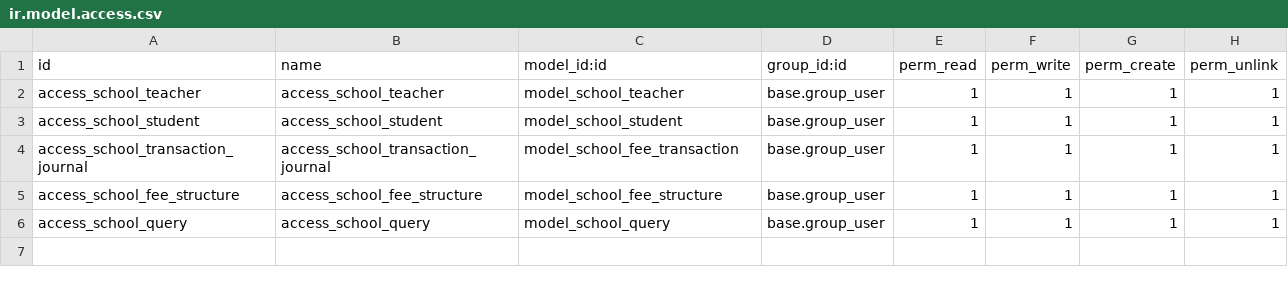
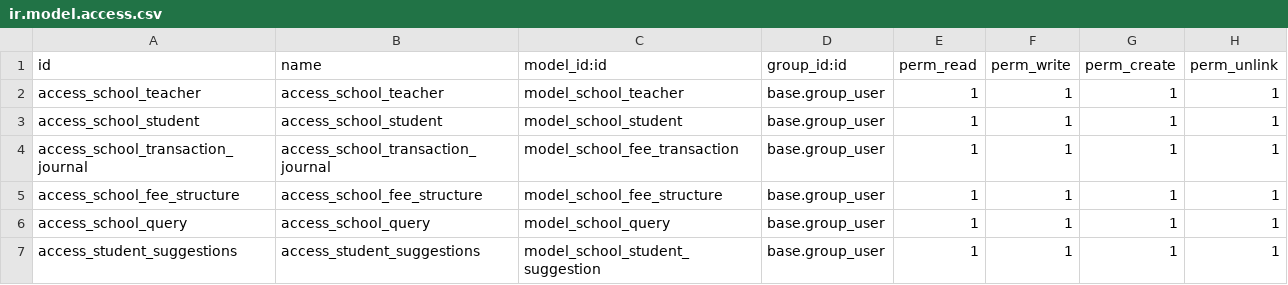
Before and after one commit to srikanthsidmectech/school_management, a CSV file: school/security/ir.model.access.csv, drawn as a sheet; the diff names each change by its address in the sheet, - before the commit and + after, or states it on an @@ line.

```diff
--- a/school/security/ir.model.access.csv
+++ b/school/security/ir.model.access.csv
+row 7: access_student_suggestions | access_student_suggestions | model_school_student_suggestion | base.group_user | 1 | 1 | 1 | 1
```
Also changed, not shown: 10 other files.
